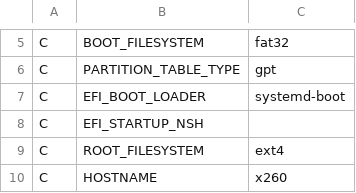
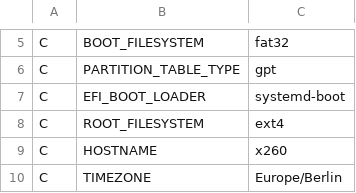
Before and after one commit to schmidtandreas/arch-install, a CSV file: configs/alegsan_tp_x260.csv, drawn as a sheet; only a part is shown, gaps mark what is left out; the shorter side is filled out with more unchanged rows.

Commit message:
configs: remove not used by systemd-boot EFI_STARTUP_NSH
Signed-off-by: Andreas Schmidt <mail@schmidt-andreas.de>

```diff
--- a/configs/alegsan_tp_x260.csv
+++ b/configs/alegsan_tp_x260.csv
@@ -7,3 +7,2 @@ C,PARTITION_TABLE_TYPE,gpt
 C,EFI_BOOT_LOADER,systemd-boot
-C,EFI_STARTUP_NSH,
 C,ROOT_FILESYSTEM,ext4
```
Also changed, not shown: configs/andreas_notebook.csv.
